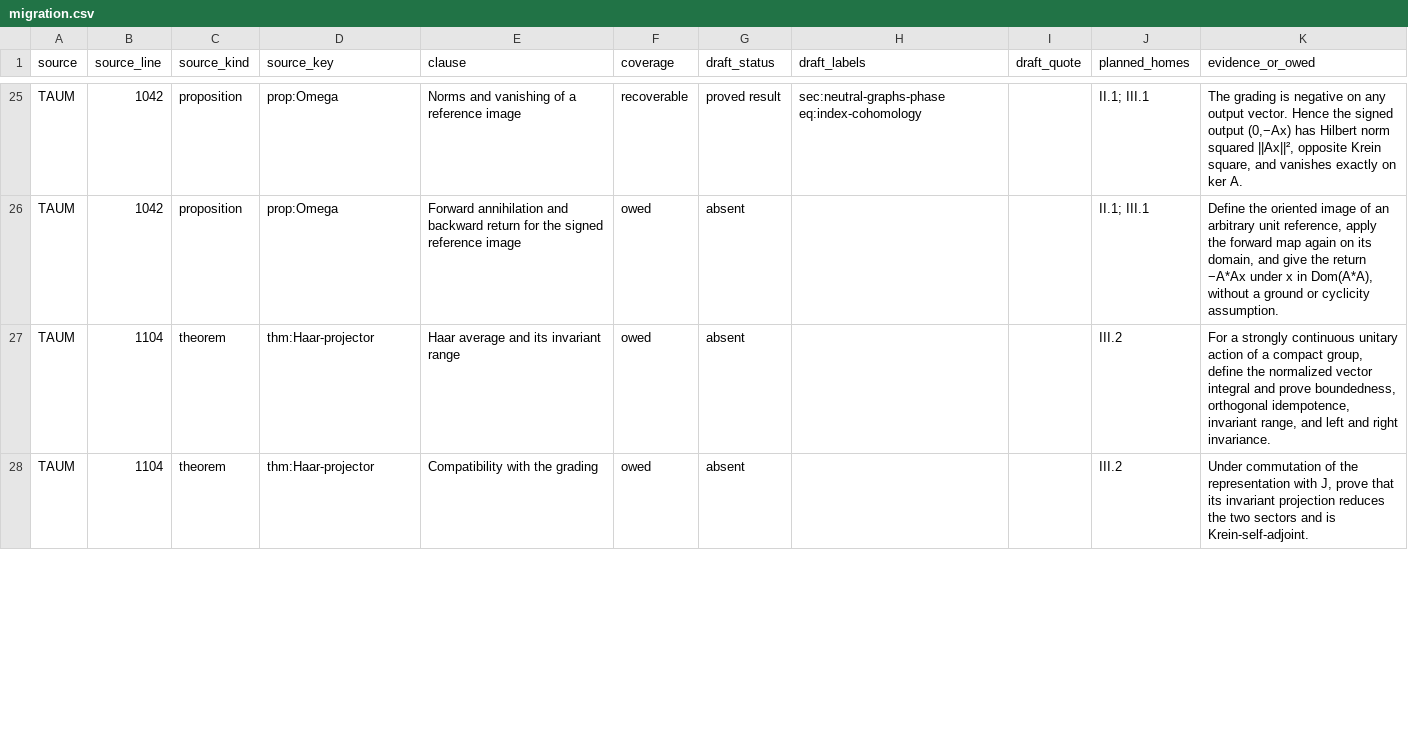
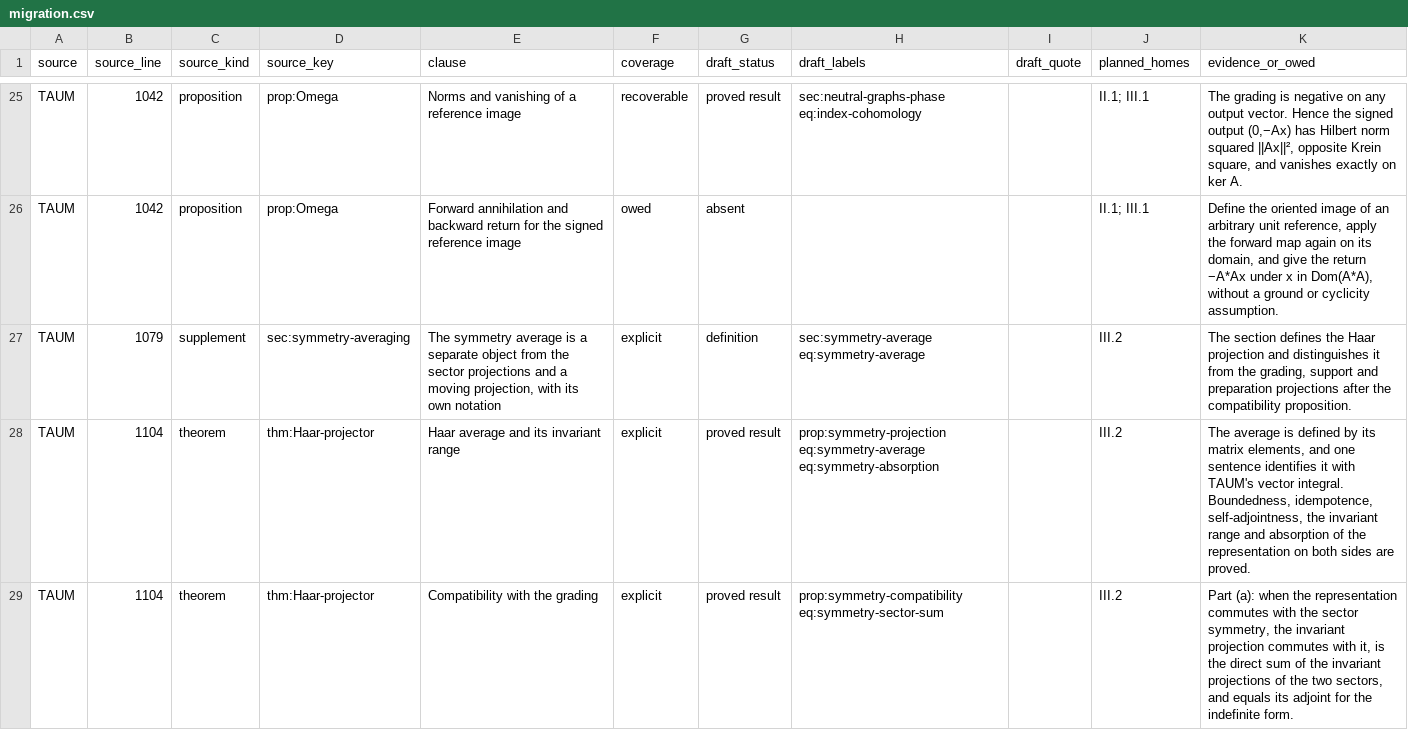
Before and after one commit to AlphaOmega-Institute/AlphaOmega-Theory, a CSV file: consolidation/inventory/migration.csv, drawn as a sheet; only a part is shown, gaps mark what is left out; the diff covers the shown part only.

Commit message:
Integrate compact symmetry averaging and invariant compression

```diff
--- a/consolidation/inventory/migration.csv
+++ b/consolidation/inventory/migration.csv
@@ -26,3 +26,4 @@ TAUM,1042,proposition,prop:Omega,Norms and vanishing of a reference image,recove
 TAUM,1042,proposition,prop:Omega,Forward annihilation and backward return for the signed reference image,owed,absent,,,II.1; III.1,"Define the oriented image of an arbitrary unit reference, apply the forward map again on its domain, and give the return −A*Ax under x in Dom(A*A), without a ground or cyclicity assumption."
-TAUM,1104,theorem,thm:Haar-projector,Haar average and its invariant range,owed,absent,,,III.2,"For a strongly continuous unitary action of a compact group, define the normalized vector integral and prove boundedness, orthogonal idempotence, invariant range, and left and right invariance."
-TAUM,1104,theorem,thm:Haar-projector,Compatibility with the grading,owed,absent,,,III.2,"Under commutation of the representation with J, prove that its invariant projection reduces the two sectors and is Krein-self-adjoint."
+TAUM,1079,supplement,sec:symmetry-averaging,"The symmetry average is a separate object from the sector projections and a moving projection, with its own notation",explicit,definition,sec:symmetry-average eq:symmetry-average,,III.2,"The section defines the Haar projection and distinguishes it from the grading, support and preparation projections after the compatibility proposition."
+TAUM,1104,theorem,thm:Haar-projector,Haar average and its invariant range,explicit,proved result,prop:symmetry-projection eq:symmetry-average eq:symmetry-absorption,,III.2,"The average is defined by its matrix elements, and one sentence identifies it with TAUM's vector integral. Boundedness, idempotence, self-adjointness, the invariant range and absorption of the representation on both sides are proved."
+TAUM,1104,theorem,thm:Haar-projector,Compatibility with the grading,explicit,proved result,prop:symmetry-compatibility eq:symmetry-sector-sum,,III.2,"Part (a): when the representation commutes with the sector symmetry, the invariant projection commutes with it, is the direct sum of the invariant projections of the two sectors, and equals its adjoint for the indefinite form."
```
Also changed, not shown: 18 edited cells elsewhere in this file, consolidation/inventory/heading_queue.csv, 12 other files.
